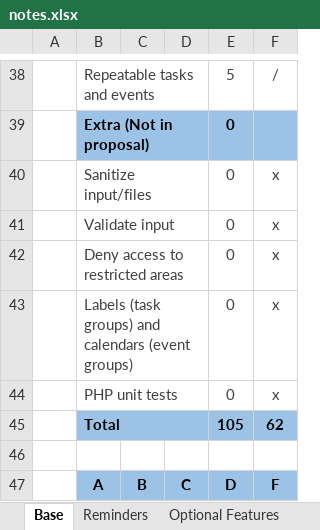
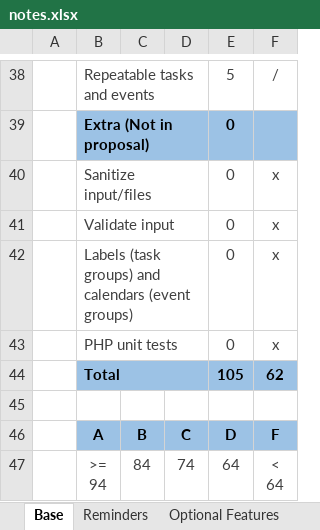
Before and after one commit to dtrepani/cs480, an Excel workbook: doc/notes.xlsx, sheet Base, drawn as a sheet; only a part is shown, gaps mark what is left out; the shorter side is filled out with more unchanged rows; values as stored, in another font and other column widths than the file's, no borders; the diff names each change by its address in the sheet, - before the commit and + after, or states it on an @@ line.

```diff
--- a/doc/notes.xlsx (sheet Base)
+++ b/doc/notes.xlsx (sheet Base)
-row 42:  | Deny access to restricted areas |  |  | 0 | x
```
Also changed, not shown: sheet Reminders, hidden cells, charts or pictures, 26 other files.
